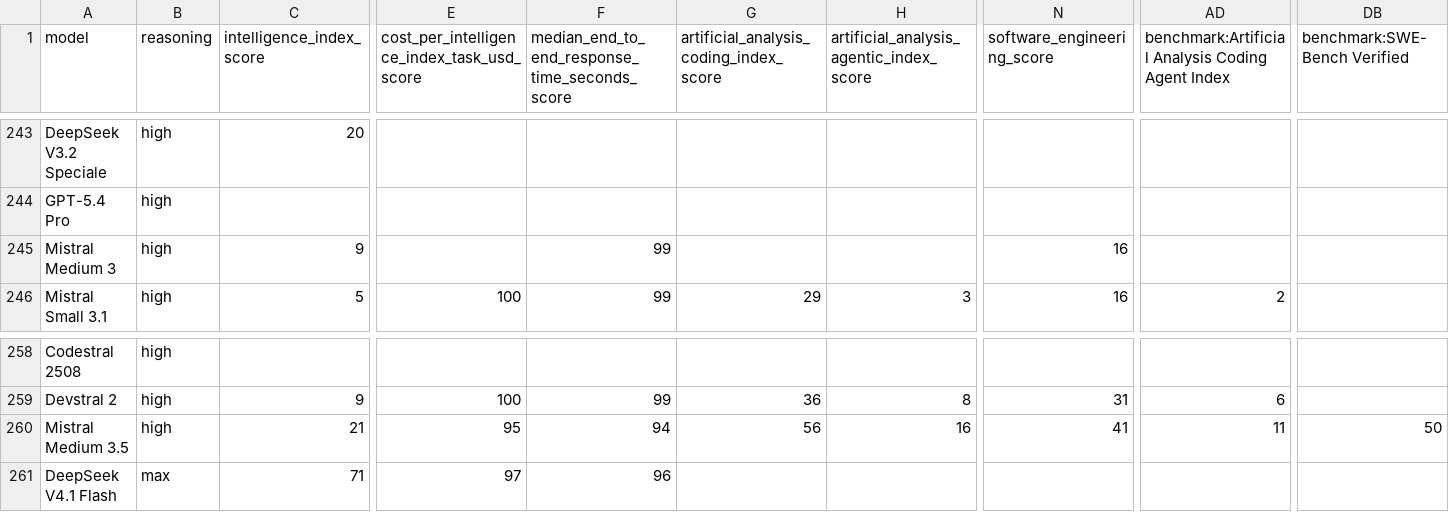
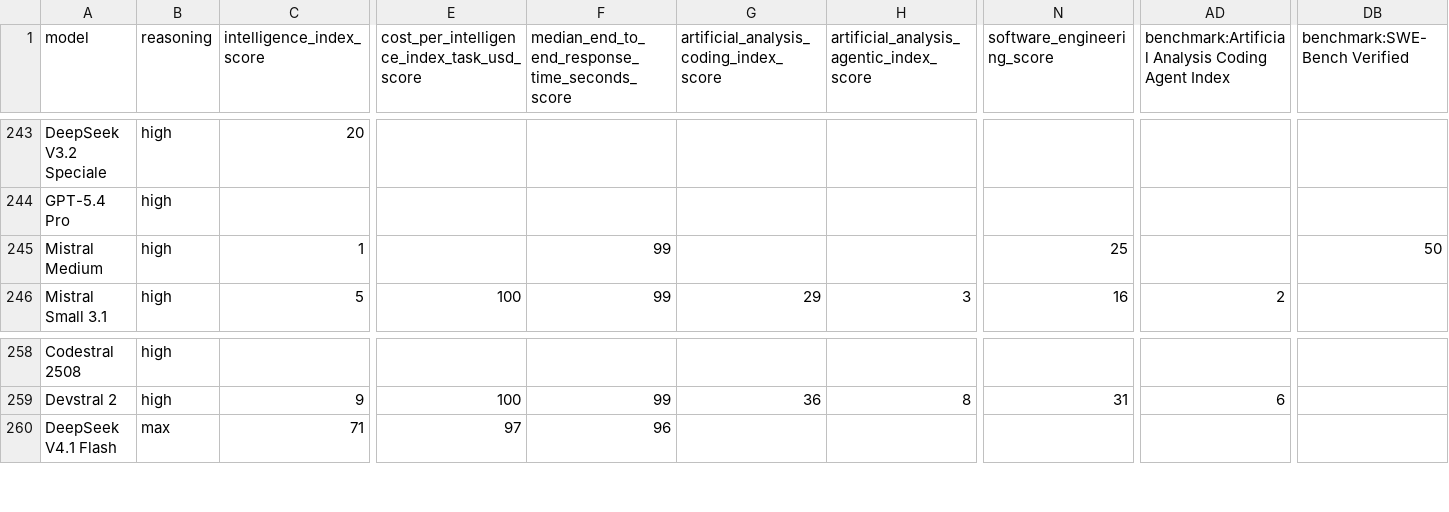
Before and after one commit to WD-Mitchell/which-model, a CSV file: data/available_model_scores.csv, drawn as a sheet; only a part is shown, gaps mark what is left out; rows hold the shown columns only; the diff names each change by its address in the sheet, - before the commit and + after, or states it on an @@ line.

```diff
--- a/data/available_model_scores.csv
+++ b/data/available_model_scores.csv
-A245 (model): Mistral Medium 3
+A245 (model): Mistral Medium
-C245 (intelligence_index_score): 9
+C245 (intelligence_index_score): 1
-N245 (software_engineering_score): 16
+N245 (software_engineering_score): 25
-DB245 (benchmark:SWE-Bench Verified): (empty)
+DB245 (benchmark:SWE-Bench Verified): 50
-row 260: Mistral Medium 3.5 | high | 21 | 95 | 94 | 56 | 16 | 41 | 11 | 50
```
Also changed, not shown: data/available_model_raw_values.csv.
